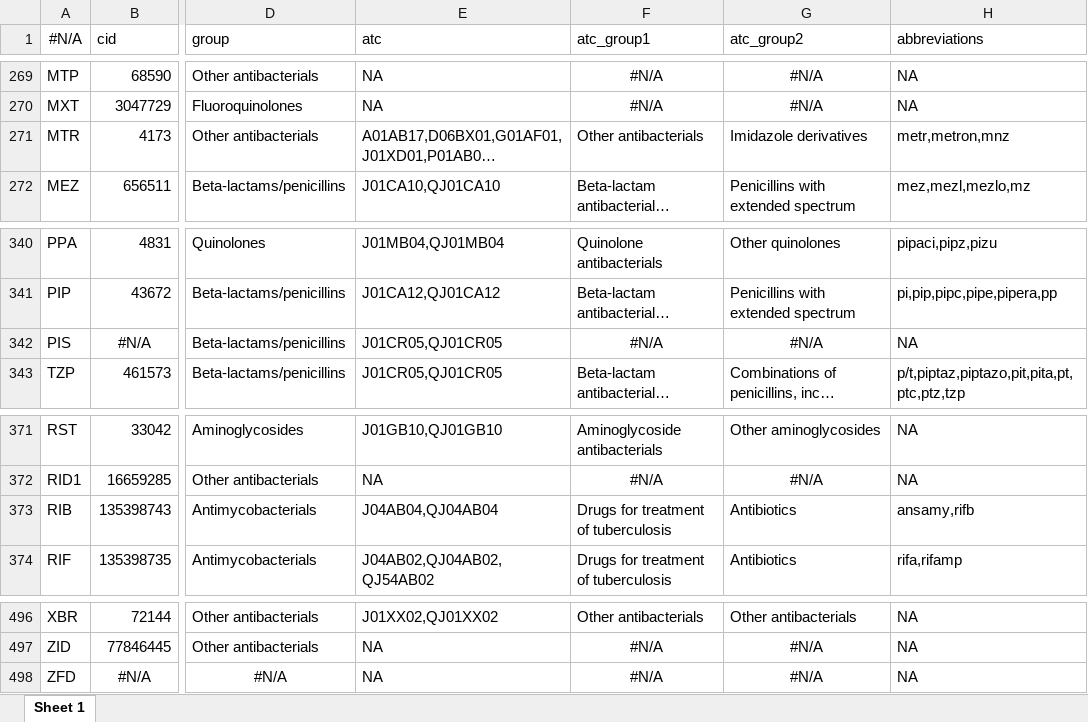
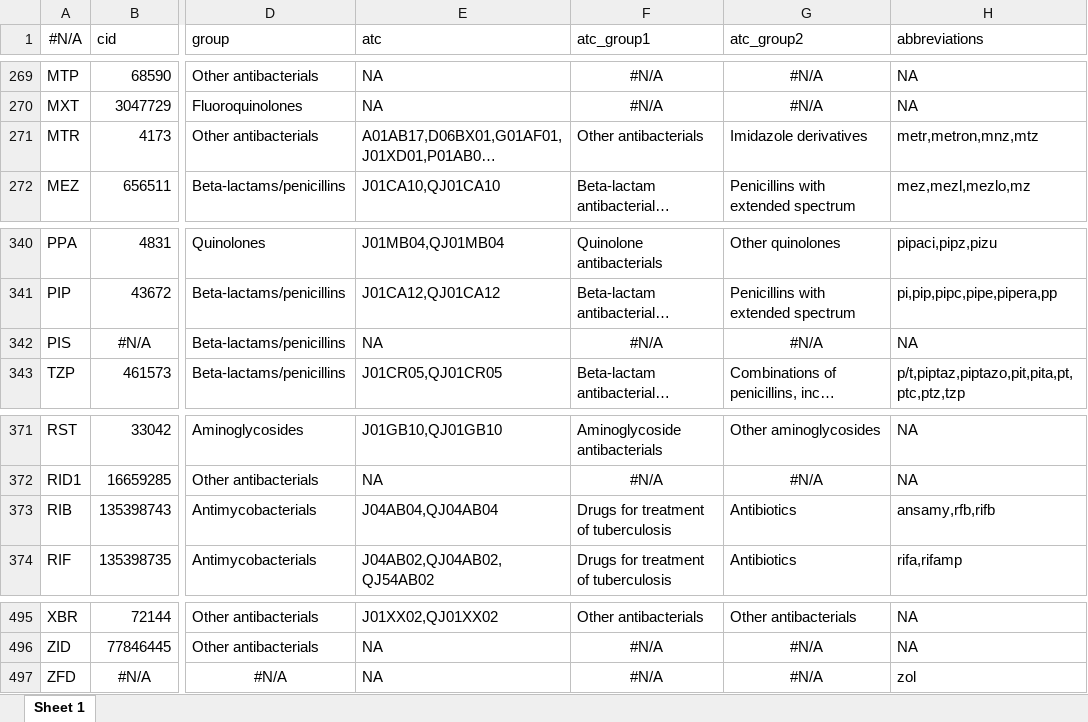
Before and after one commit to msberends/AMR, an Excel workbook: data-raw/datasets/antimicrobials.xlsx, sheet Sheet 1, drawn as a sheet; only a part is shown, gaps mark what is left out; long unchanged cells end in …; values as stored, in another font and other column widths than the file's, no borders; addresses are those after the commit; the diff covers the shown part only; the diff names each change by its address in the sheet, - before the commit and + after, or states it on an @@ line.

```diff
--- a/data-raw/datasets/antimicrobials.xlsx (sheet Sheet 1)
+++ b/data-raw/datasets/antimicrobials.xlsx (sheet Sheet 1)
-H271 (abbreviations): metr,metron,mnz
+H271 (abbreviations): metr,metron,mnz,mtz
-E342 (atc): J01CR05,QJ01CR05
+E342 (atc): NA
-H373 (abbreviations): ansamy,rifb
+H373 (abbreviations): ansamy,rfb,rifb
-H497 (abbreviations): NA
+H497 (abbreviations): zol
```
Also changed, not shown: 1 removed row and 4 edited cells elsewhere in this sheet, 17 other files.
